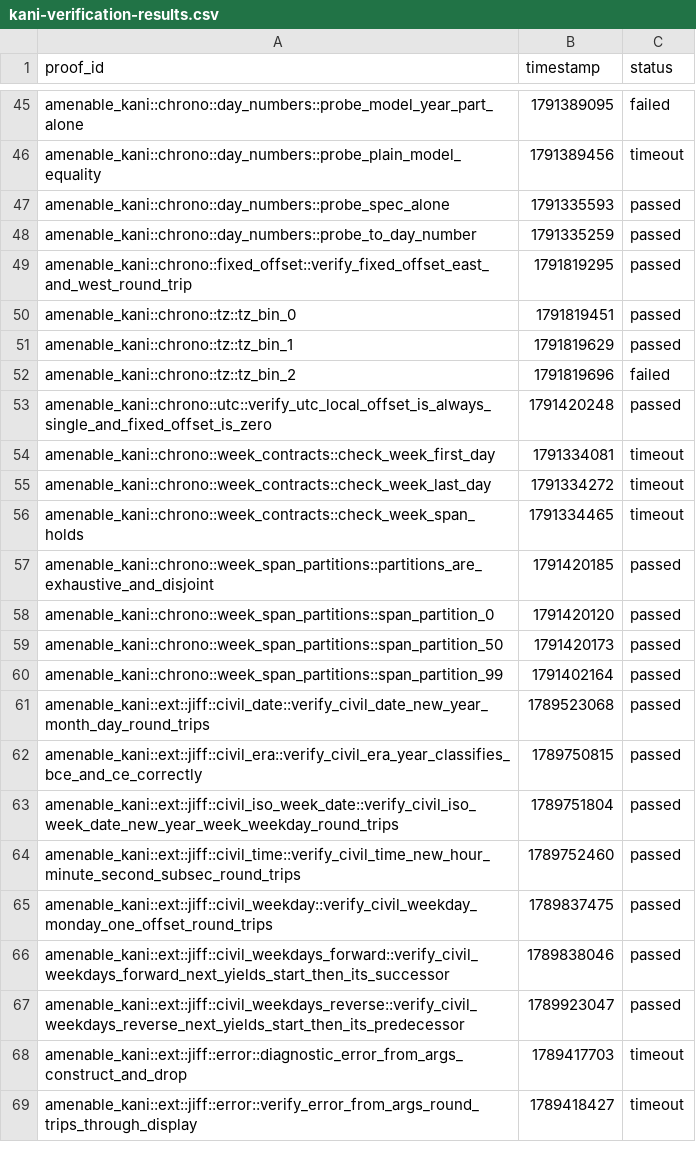
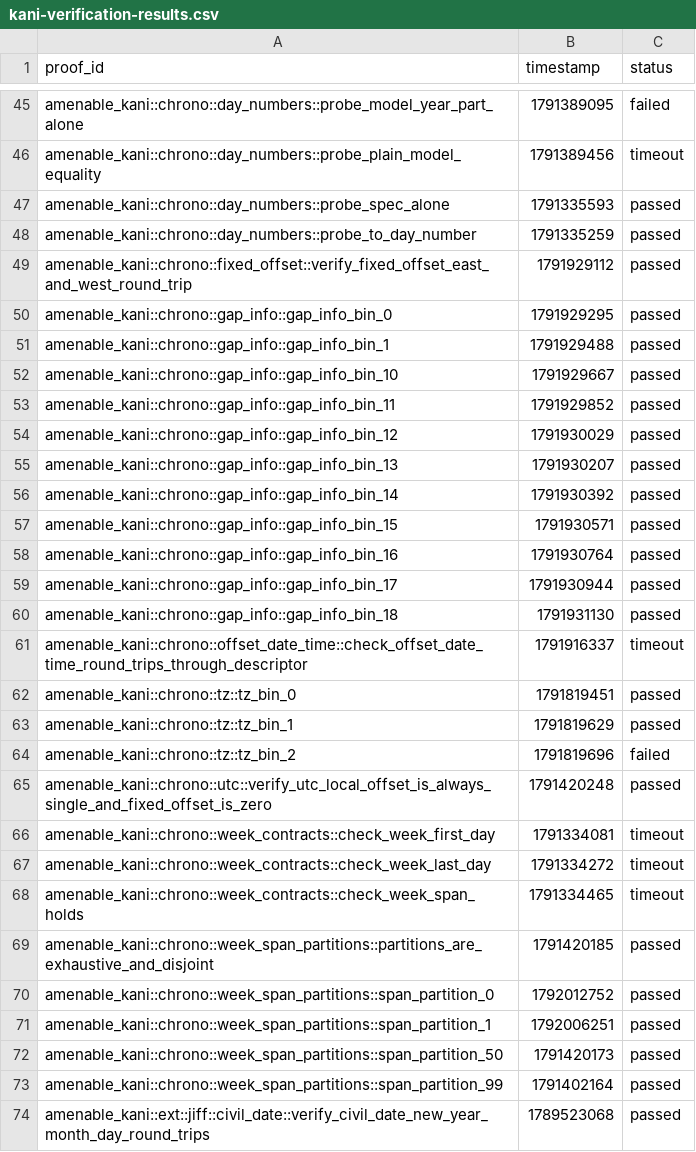
Before and after one commit to crumplecup/amenable, a CSV file: artifacts/kani-verification-results.csv, drawn as a sheet; only a part is shown, gaps mark what is left out; the shorter side is filled out with more unchanged rows; the diff covers the shown part only.

```diff
--- a/artifacts/kani-verification-results.csv
+++ b/artifacts/kani-verification-results.csv
@@ -48,3 +48,15 @@ amenable_kani::chrono::day_numbers::probe_spec_alone,1791335593,passed
 amenable_kani::chrono::day_numbers::probe_to_day_number,1791335259,passed
-amenable_kani::chrono::fixed_offset::verify_fixed_offset_east_and_west_round_trip,1791819295,passed
+amenable_kani::chrono::fixed_offset::verify_fixed_offset_east_and_west_round_trip,1791929112,passed
+amenable_kani::chrono::gap_info::gap_info_bin_0,1791929295,passed
+amenable_kani::chrono::gap_info::gap_info_bin_1,1791929488,passed
+amenable_kani::chrono::gap_info::gap_info_bin_10,1791929667,passed
+amenable_kani::chrono::gap_info::gap_info_bin_11,1791929852,passed
+amenable_kani::chrono::gap_info::gap_info_bin_12,1791930029,passed
+amenable_kani::chrono::gap_info::gap_info_bin_13,1791930207,passed
+amenable_kani::chrono::gap_info::gap_info_bin_14,1791930392,passed
+amenable_kani::chrono::gap_info::gap_info_bin_15,1791930571,passed
+amenable_kani::chrono::gap_info::gap_info_bin_16,1791930764,passed
+amenable_kani::chrono::gap_info::gap_info_bin_17,1791930944,passed
+amenable_kani::chrono::gap_info::gap_info_bin_18,1791931130,passed
+amenable_kani::chrono::offset_date_time::check_offset_date_time_round_trips_through_descriptor,1791916337,timeout
 amenable_kani::chrono::tz::tz_bin_0,1791819451,passed
@@ -57,3 +69,4 @@ amenable_kani::chrono::week_contracts::check_week_span_holds,1791334465,timeout
 amenable_kani::chrono::week_span_partitions::partitions_are_exhaustive_and_disjoint,1791420185,passed
-amenable_kani::chrono::week_span_partitions::span_partition_0,1791420120,passed
+amenable_kani::chrono::week_span_partitions::span_partition_0,1792012752,passed
+amenable_kani::chrono::week_span_partitions::span_partition_1,1792006251,passed
 amenable_kani::chrono::week_span_partitions::span_partition_50,1791420173,passed
```
Also changed, not shown: 12 edited cells elsewhere in this file, 11 other files.
